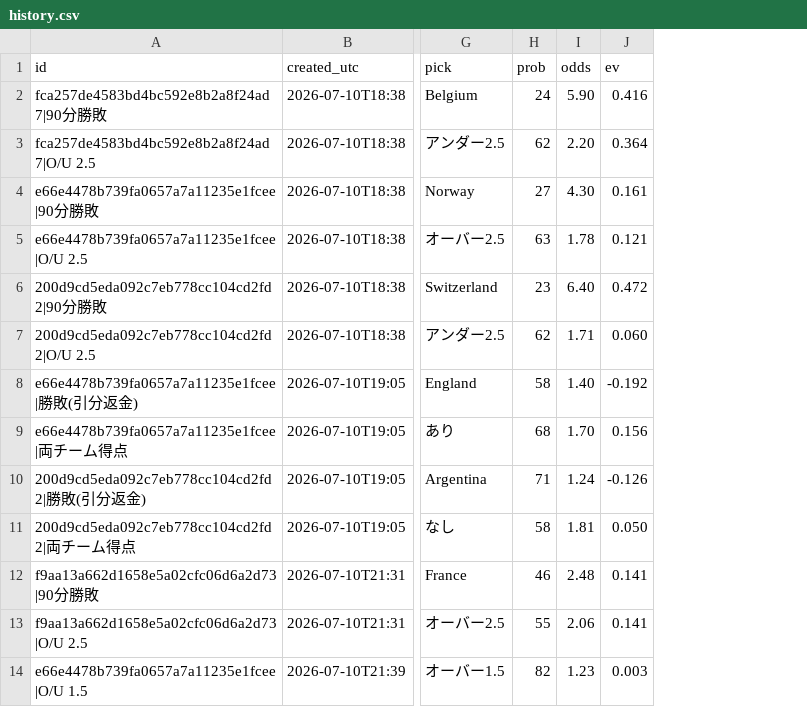
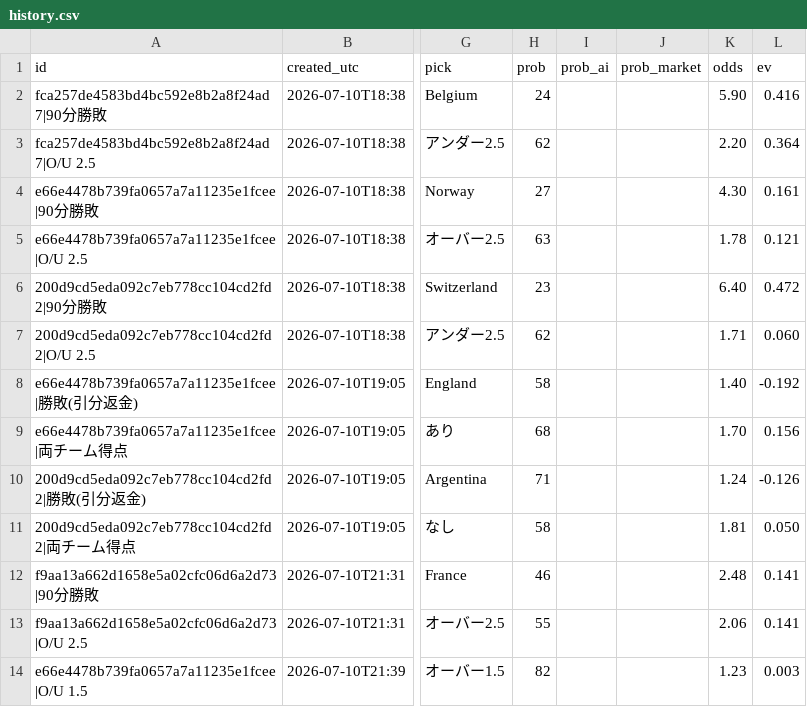
Before and after one commit to initialey/wc-bet-tracker, a CSV file: data/history.csv, drawn as a sheet; only a part is shown, gaps mark what is left out; the diff names each change by its address in the sheet, - before the commit and + after, or states it on an @@ line.

```diff
--- a/data/history.csv
+++ b/data/history.csv
+column I (prob_ai), empty
+column J (prob_market), empty
```
Also changed, not shown: 5 other files.
